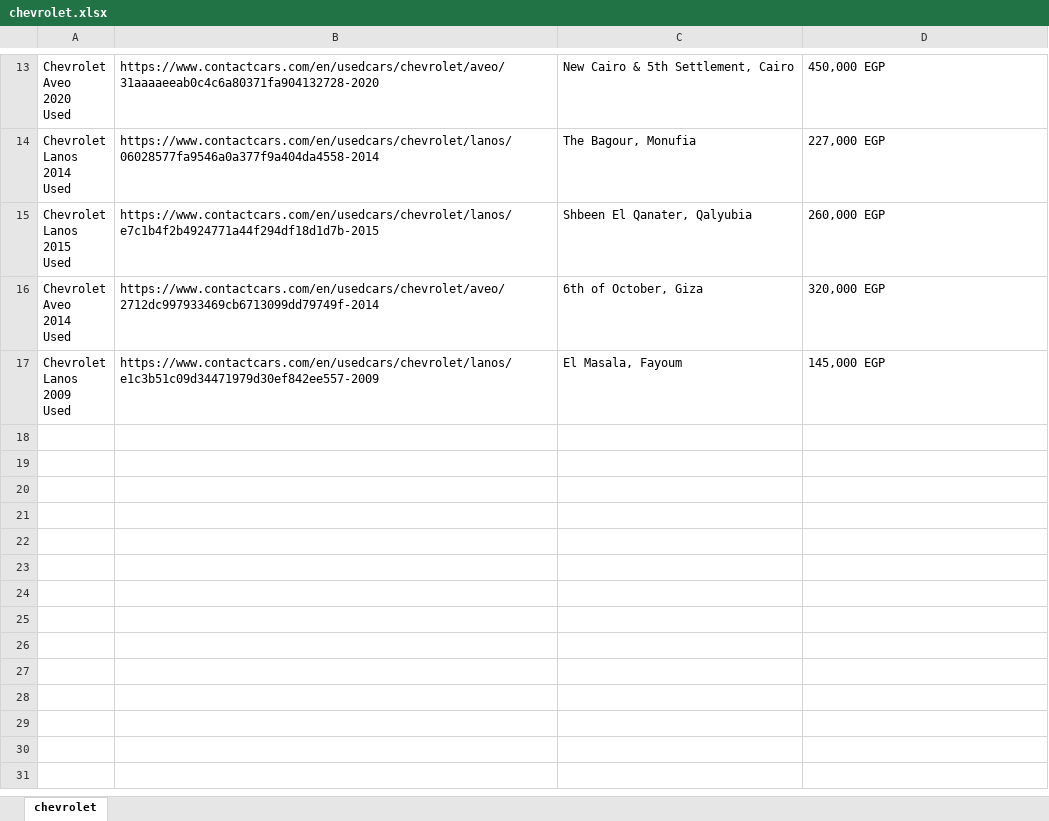
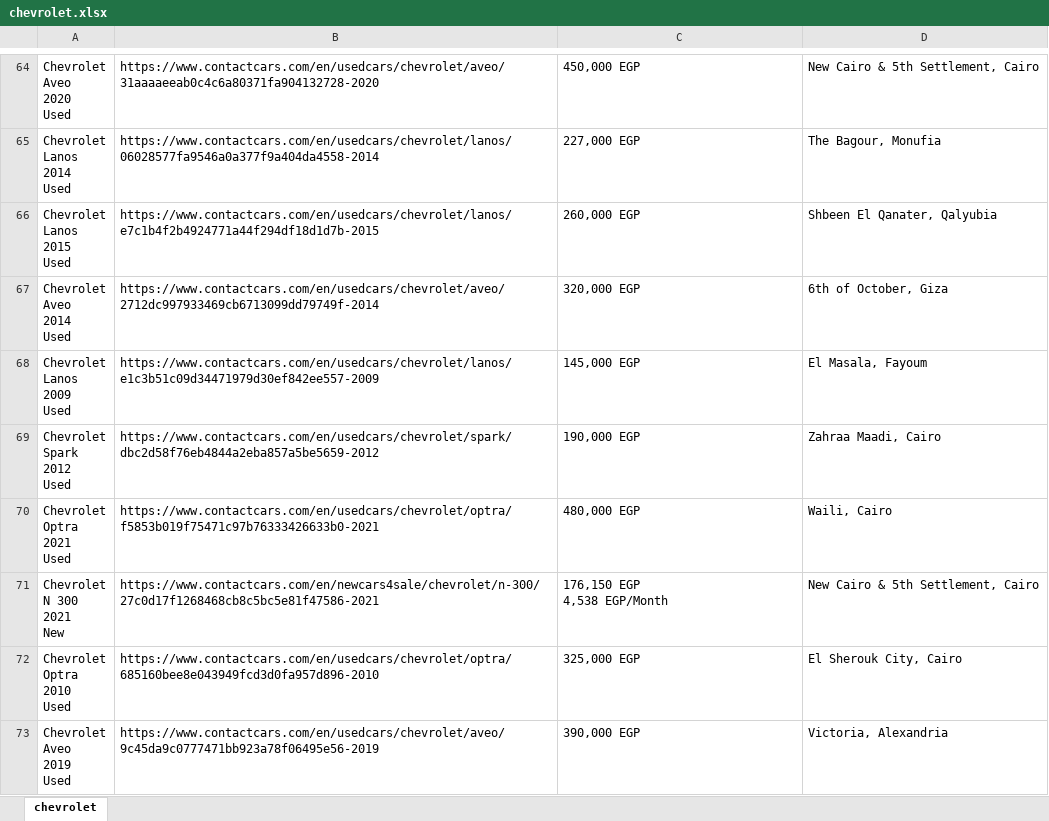
Before and after one commit to mennatullahra/UiPath-ContactCars, an Excel workbook: ADV_Cars_sales_CarsResearch_performer/Data/Output/chevrolet.xlsx, sheet chevrolet, drawn as a sheet; only a part is shown, gaps mark what is left out; values as stored, in another font and other column widths than the file's, no borders; addresses are those after the commit; ↵ is a line break in a cell; the diff covers the shown part only; the diff names each change by its address in the sheet, - before the commit and + after, or states it on an @@ line.

```diff
--- a/ADV_Cars_sales_CarsResearch_performer/Data/Output/chevrolet.xlsx (sheet chevrolet)
+++ b/ADV_Cars_sales_CarsResearch_performer/Data/Output/chevrolet.xlsx (sheet chevrolet)
-C64: New Cairo & 5th Settlement, Cairo
+C64: 450,000 EGP
-D64: 450,000 EGP
+D64: New Cairo & 5th Settlement, Cairo
-C65: The Bagour, Monufia
+C65: 227,000 EGP
-D65: 227,000 EGP
+D65: The Bagour, Monufia
-C66: Shbeen El Qanater, Qalyubia
+C66: 260,000 EGP
-D66: 260,000 EGP
+D66: Shbeen El Qanater, Qalyubia
-C67: 6th of October, Giza
+C67: 320,000 EGP
-D67: 320,000 EGP
+D67: 6th of October, Giza
-C68: El Masala, Fayoum
+C68: 145,000 EGP
-D68: 145,000 EGP
+D68: El Masala, Fayoum
+row 69: Chevrolet ↵ Spark ↵ 2012 ↵ Used | https://www.contactcars.com/en/usedcars/chevrolet/spark/dbc2d58f76eb4844a2eba857a5be5659-2012 | 190,000 EGP | Zahraa Maadi, Cairo
+row 70: Chevrolet ↵ Optra ↵ 2021 ↵ Used | https://www.contactcars.com/en/usedcars/chevrolet/optra/f5853b019f75471c97b76333426633b0-2021 | 480,000 EGP | Waili, Cairo
+row 71: Chevrolet ↵ N 300 ↵ 2021 ↵ New | https://www.contactcars.com/en/newcars4sale/chevrolet/n-300/27c0d17f1268468cb8c5bc5e81f47586-2021 | 176,150 EGP ↵ 4,538 EGP/Month | New Cairo & 5th Settlement, Cairo
+row 72: Chevrolet ↵ Optra ↵ 2010 ↵ Used | https://www.contactcars.com/en/usedcars/chevrolet/optra/685160bee8e043949fcd3d0fa957d896-2010 | 325,000 EGP | El Sherouk City, Cairo
+row 73: Chevrolet ↵ Aveo ↵ 2019 ↵ Used | https://www.contactcars.com/en/usedcars/chevrolet/aveo/9c45da9c0777471bb923a78f06495e56-2019 | 390,000 EGP | Victoria, Alexandria
```
Also changed, not shown: 79 added rows, 1 removed row and 22 edited cells elsewhere in this sheet, ADV_Cars_sales_CarsResearch_performer/Data/Output/bmw.xlsx, 30 other files.
